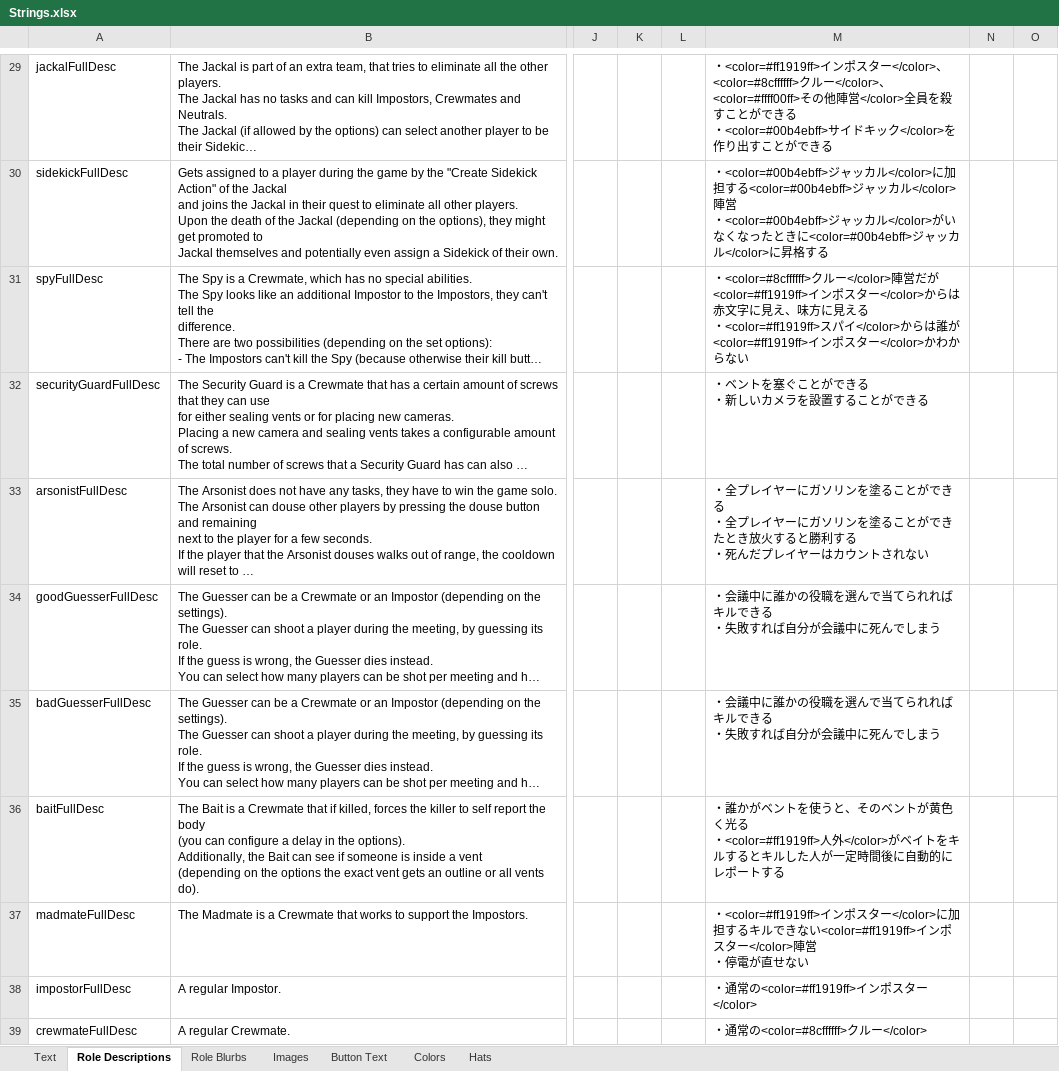
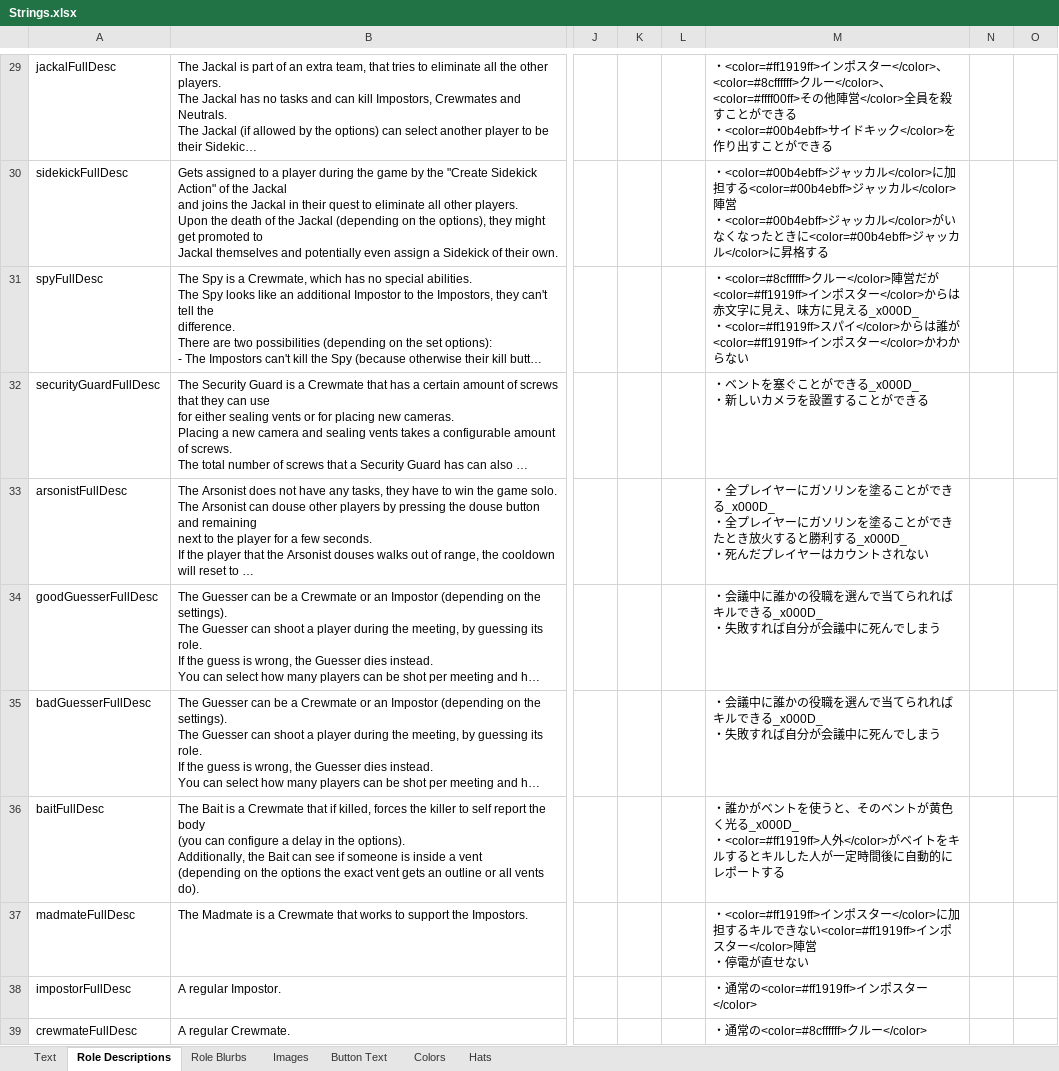
Before and after one commit to yukinogatari/TheOtherRoles-GM, an Excel workbook: Strings.xlsx, sheet Role Descriptions, drawn as a sheet; only a part is shown, gaps mark what is left out; long unchanged cells end in …; values as stored, in another font and other column widths than the file's, no borders; ↵ is a line break in a cell; the diff covers the shown part only; the diff names each change by its address in the sheet, - before the commit and + after, or states it on an @@ line.

```diff
--- a/Strings.xlsx (sheet Role Descriptions)
+++ b/Strings.xlsx (sheet Role Descriptions)
-M31: …える ↵ ・<color=#ff1919ff>…
+M31: …える_x000D_ ↵ ・<color=#ff1919ff>…
-M32: ・ベントを塞ぐことができる ↵ ・新しいカメラを設置することができる
+M32: ・ベントを塞ぐことができる_x000D_ ↵ ・新しいカメラを設置することができる
-M33: …ができる ↵ ・全プレイヤーにガソリンを塗ることができたとき放火すると勝利する ↵ ・死んだ…
+M33: …ができる_x000D_ ↵ ・全プレイヤーにガソリンを塗ることができたとき放火すると勝利する_x000D_ ↵ ・死んだ…
-M34:M35: …ルできる ↵ ・失敗す…
+M34:M35: …ルできる_x000D_ ↵ ・失敗す…
-M36: …色く光る ↵ ・<color=#ff1919ff>人外…
+M36: …色く光る_x000D_ ↵ ・<color=#ff1919ff>人外…
```
Also changed, not shown: 17 edited cells elsewhere in this sheet, sheet Text, 1 other file.
